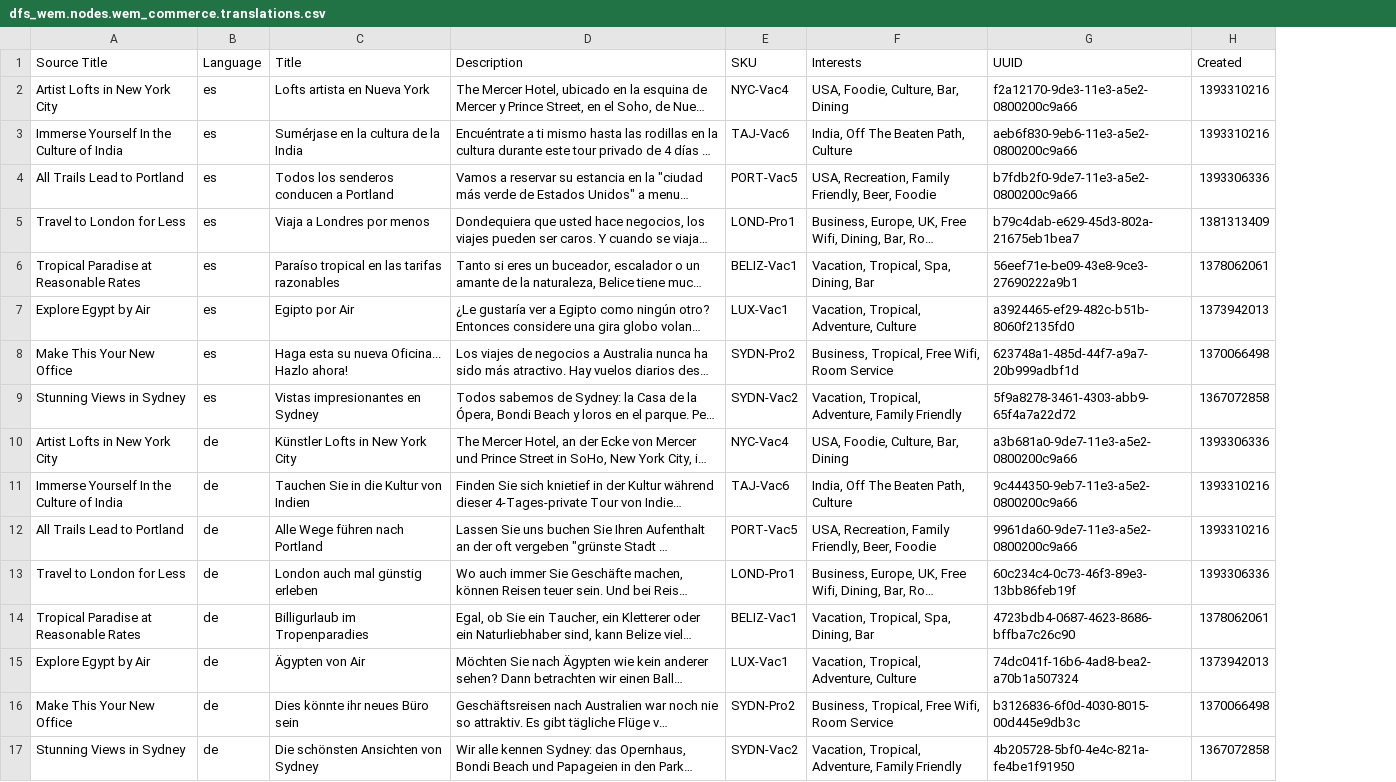
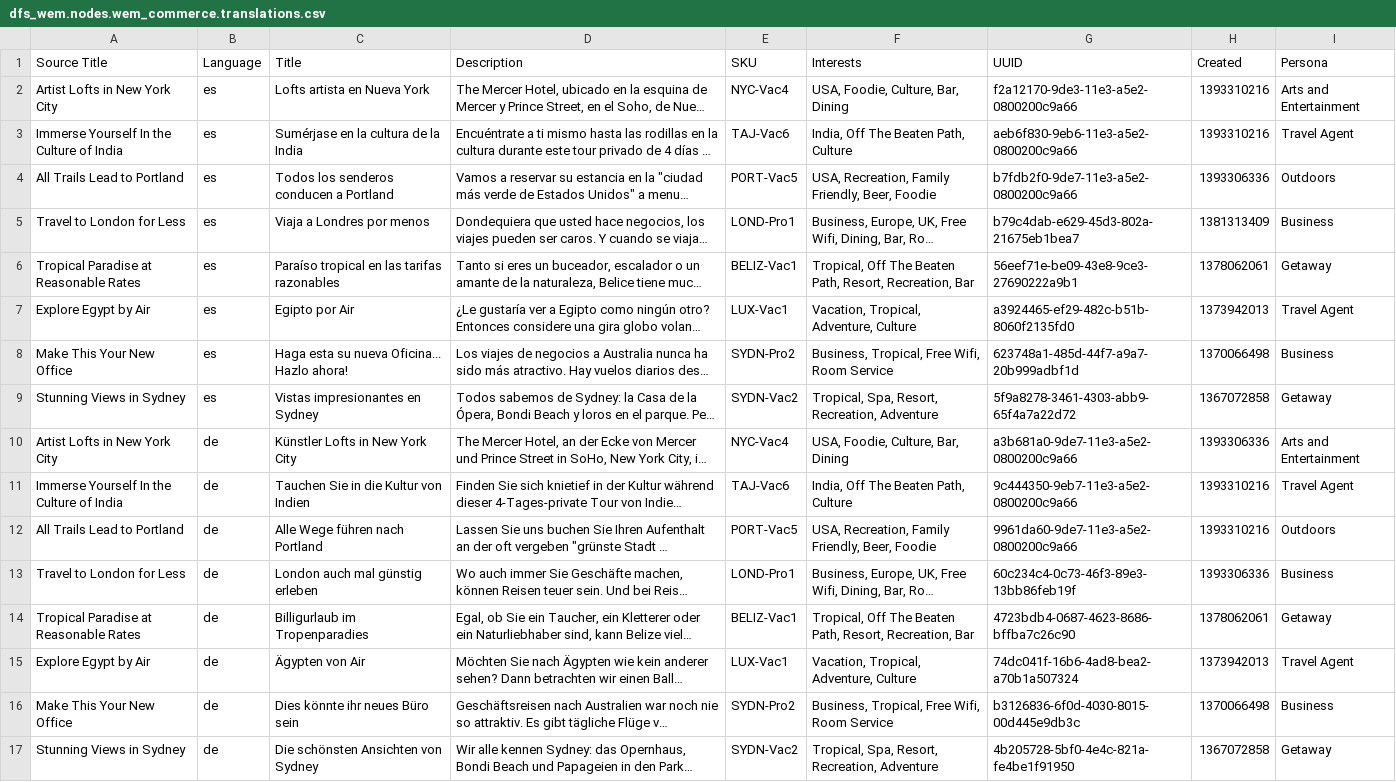
Before and after one commit to zolhorvath/df, a CSV file: modules/dfs/dfs_wem/import/dfs_wem.nodes.wem_commerce.translations.csv, drawn as a sheet; long unchanged cells end in …; the diff names each change by its address in the sheet, - before the commit and + after, or states it on an @@ line.

```diff
--- a/modules/dfs/dfs_wem/import/dfs_wem.nodes.wem_commerce.translations.csv
+++ b/modules/dfs/dfs_wem/import/dfs_wem.nodes.wem_commerce.translations.csv
+column I (Persona), rows 2-17: Arts and Entertainment | Travel Agent | Outdoors | Business | Getaway | Travel Agent | Business | Getaway | Arts and Entertainment | Travel Agent | Outdoors | Business | Getaway | Travel Agent | Business | Getaway
-F6 (Interests): Vacation, Tropical, Spa, Dining, Bar
+F6 (Interests): Tropical, Off The Beaten Path, Resort, Recreation, Bar
-F9 (Interests): Vacation, Tropical, Adventure, Family Friendly
+F9 (Interests): Tropical, Spa, Resort, Recreation, Adventure
-F14 (Interests): Vacation, Tropical, Spa, Dining, Bar
+F14 (Interests): Tropical, Off The Beaten Path, Resort, Recreation, Bar
-F17 (Interests): Vacation, Tropical, Adventure, Family Friendly
+F17 (Interests): Tropical, Spa, Resort, Recreation, Adventure
```
Also changed, not shown: modules/dfs/dfs_wem/import/dfs_wem.nodes.wem_commerce.csv, modules/dfs/dfs_wem/import/dfs_wem.nodes.wem_contest.csv, 46 other files.
